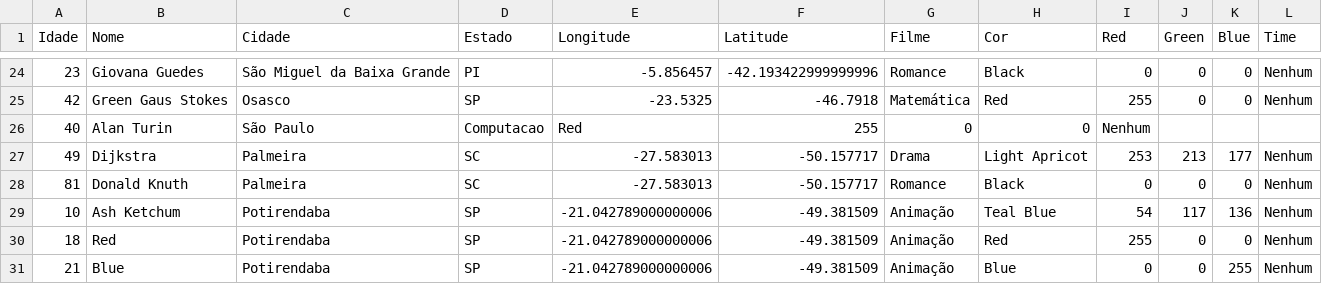
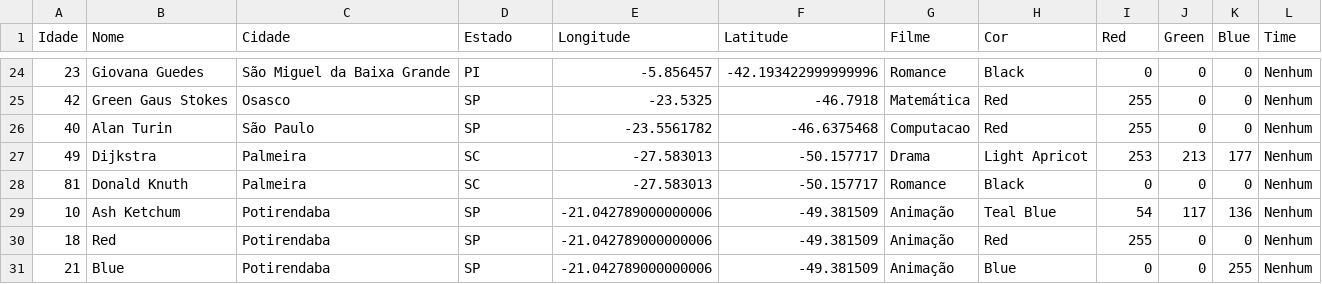
Before and after one commit to LuisF3/social-network, a CSV file: dados.csv, drawn as a sheet; only a part is shown, gaps mark what is left out.

```diff
--- a/dados.csv
+++ b/dados.csv
@@ -25,3 +25,3 @@ Idade,Nome,Cidade,Estado,Longitude,Latitude,Filme,Cor,Red,Green,Blue,Time
 42,Green Gaus Stokes,Osasco,SP,-23.5325,-46.7918,Matemática,Red,255,0,0,Nenhum
-40,Alan Turin,São Paulo,Computacao,Red,255,0,0,Nenhum
+40,Alan Turin,São Paulo,SP,-23.5561782,-46.6375468,Computacao,Red,255,0,0,Nenhum
 49,Dijkstra,Palmeira,SC,-27.583013,-50.157717,Drama,Light Apricot,253,213,177,Nenhum
```
Also changed, not shown: 1 other file.
